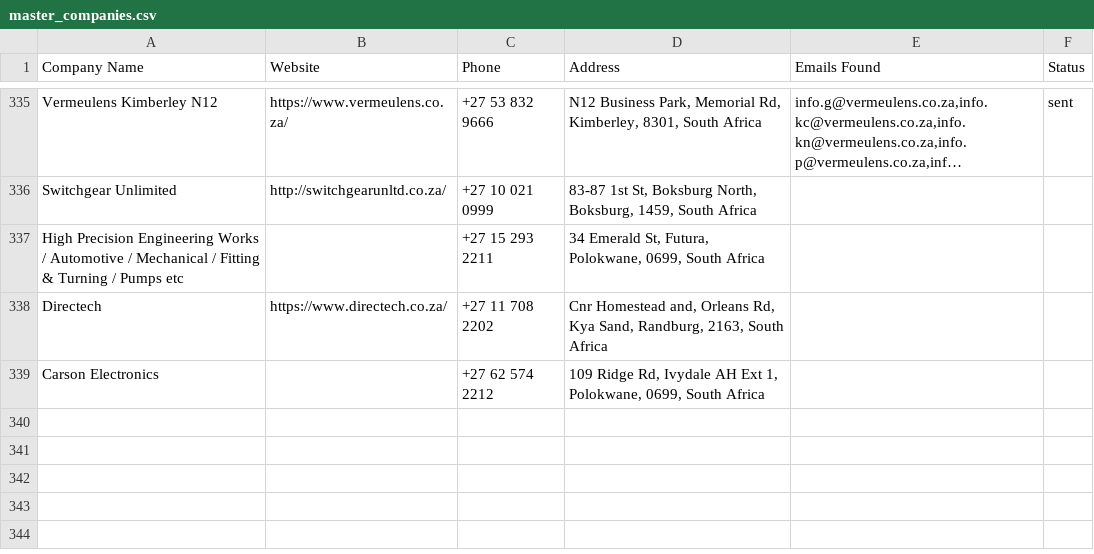
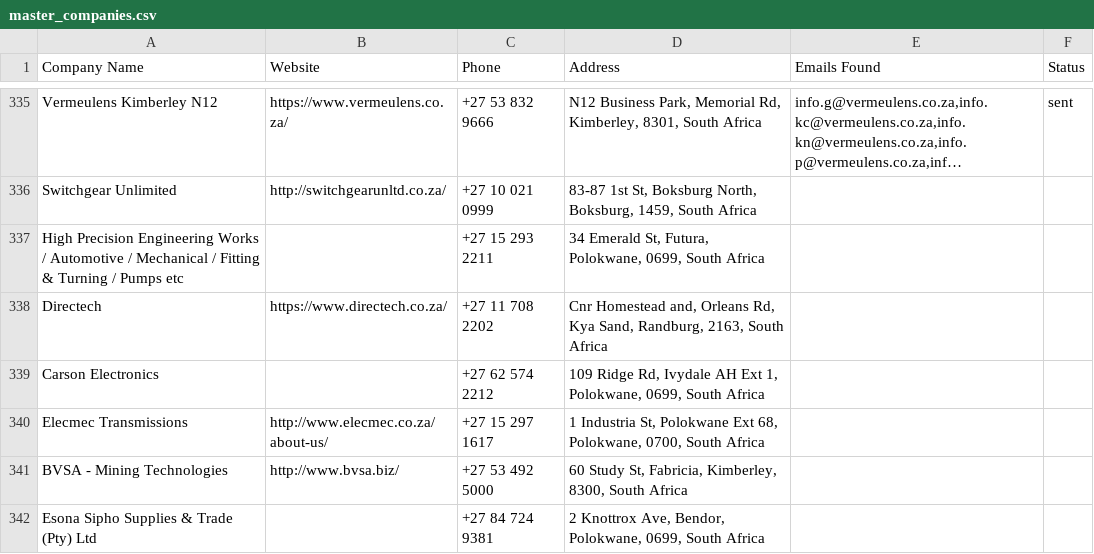
Before and after one commit to MareanaNsuku/Electronics-Project, a CSV file: secure-enclosure-outreach/data/master_companies.csv, drawn as a sheet; only a part is shown, gaps mark what is left out; long unchanged cells end in …; the diff names each change by its address in the sheet, - before the commit and + after, or states it on an @@ line.

```diff
--- a/secure-enclosure-outreach/data/master_companies.csv
+++ b/secure-enclosure-outreach/data/master_companies.csv
+row 340: Elecmec Transmissions | http://www.elecmec.co.za/about-us/ | +27 15 297 1617 | 1 Industria St, Polokwane Ext 68, Polokwane, 0700, South Africa
+row 341: BVSA - Mining Technologies | http://www.bvsa.biz/ | +27 53 492 5000 | 60 Study St, Fabricia, Kimberley, 8300, South Africa
+row 342: Esona Sipho Supplies & Trade (Pty) Ltd |  | +27 84 724 9381 | 2 Knottrox Ave, Bendor, Polokwane, 0699, South Africa
```
